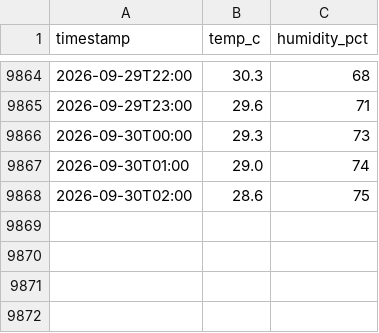
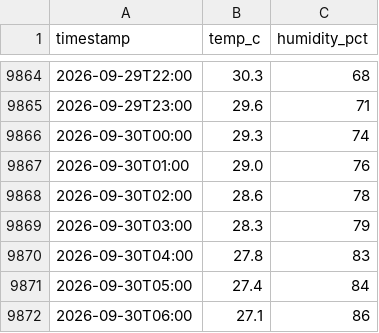
Before and after one commit to dhrupo/loadshedding-bd, a CSV file: data/weather.csv, drawn as a sheet; only a part is shown, gaps mark what is left out.

```diff
--- a/data/weather.csv
+++ b/data/weather.csv
@@ -9865,4 +9865,8 @@ timestamp,temp_c,humidity_pct
 2026-09-29T23:00,29.6,71
-2026-09-30T00:00,29.3,73
-2026-09-30T01:00,29.0,74
-2026-09-30T02:00,28.6,75
+2026-09-30T00:00,29.3,74
+2026-09-30T01:00,29.0,76
+2026-09-30T02:00,28.6,78
+2026-09-30T03:00,28.3,79
+2026-09-30T04:00,27.8,83
+2026-09-30T05:00,27.4,84
+2026-09-30T06:00,27.1,86
```
Also changed, not shown: data/weather_forecast.csv, 1 other file.
